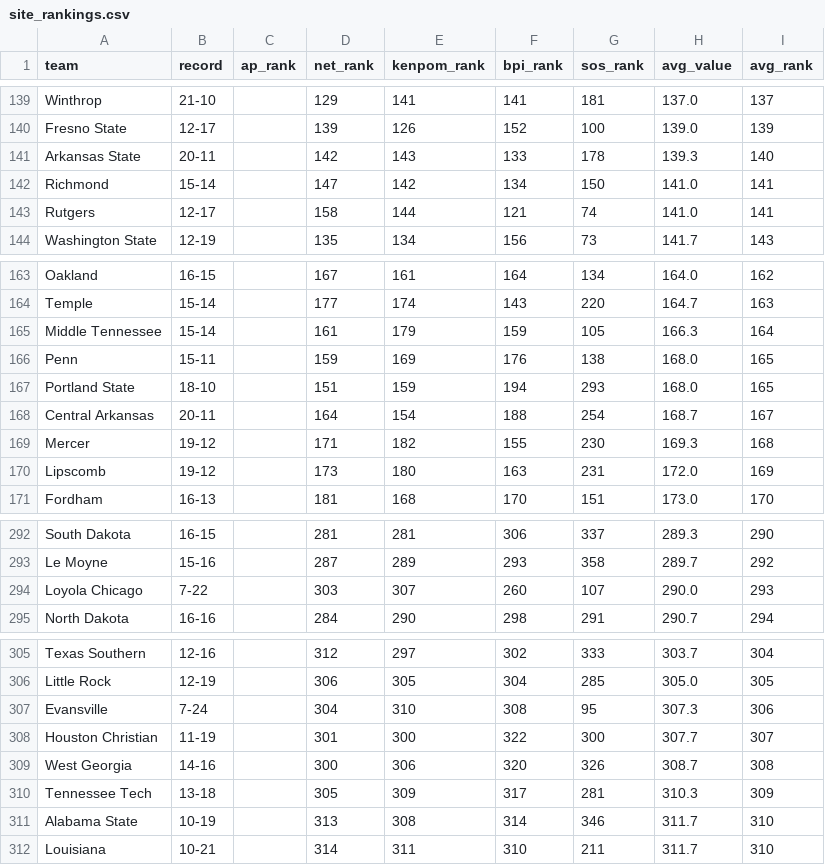
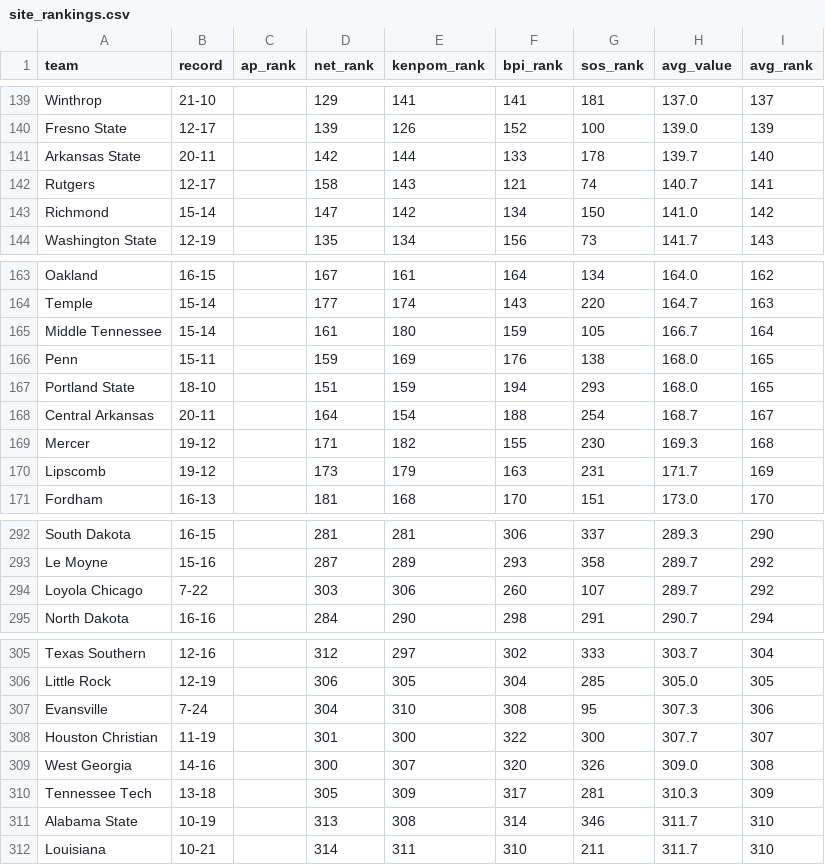
Before and after one commit to kylevogel/cbb-ratings-pipeline, a CSV file: data_processed/site_rankings.csv, drawn as a sheet; only a part is shown, gaps mark what is left out.

```diff
--- a/data_processed/site_rankings.csv
+++ b/data_processed/site_rankings.csv
@@ -140,5 +140,5 @@ Winthrop,21-10,,129,141,141,181,137.0,137
 Fresno State,12-17,,139,126,152,100,139.0,139
-Arkansas State,20-11,,142,143,133,178,139.3,140
-Richmond,15-14,,147,142,134,150,141.0,141
-Rutgers,12-17,,158,144,121,74,141.0,141
+Arkansas State,20-11,,142,144,133,178,139.7,140
+Rutgers,12-17,,158,143,121,74,140.7,141
+Richmond,15-14,,147,142,134,150,141.0,142
 Washington State,12-19,,135,134,156,73,141.7,143
@@ -164,3 +164,3 @@ Oakland,16-15,,167,161,164,134,164.0,162
 Temple,15-14,,177,174,143,220,164.7,163
-Middle Tennessee,15-14,,161,179,159,105,166.3,164
+Middle Tennessee,15-14,,161,180,159,105,166.7,164
 Penn,15-11,,159,169,176,138,168.0,165
@@ -169,3 +169,3 @@ Central Arkansas,20-11,,164,154,188,254,168.7,167
 Mercer,19-12,,171,182,155,230,169.3,168
-Lipscomb,19-12,,173,180,163,231,172.0,169
+Lipscomb,19-12,,173,179,163,231,171.7,169
 Fordham,16-13,,181,168,170,151,173.0,170
@@ -293,3 +293,3 @@ South Dakota,16-15,,281,281,306,337,289.3,290
 Le Moyne,15-16,,287,289,293,358,289.7,292
-Loyola Chicago,7-22,,303,307,260,107,290.0,293
+Loyola Chicago,7-22,,303,306,260,107,289.7,292
 North Dakota,16-16,,284,290,298,291,290.7,294
@@ -308,3 +308,3 @@ Evansville,7-24,,304,310,308,95,307.3,306
 Houston Christian,11-19,,301,300,322,300,307.7,307
-West Georgia,14-16,,300,306,320,326,308.7,308
+West Georgia,14-16,,300,307,320,326,309.0,308
 Tennessee Tech,13-18,,305,309,317,281,310.3,309
```
Also changed, not shown: data_raw/kenpom_rankings.csv, 1 other file.
